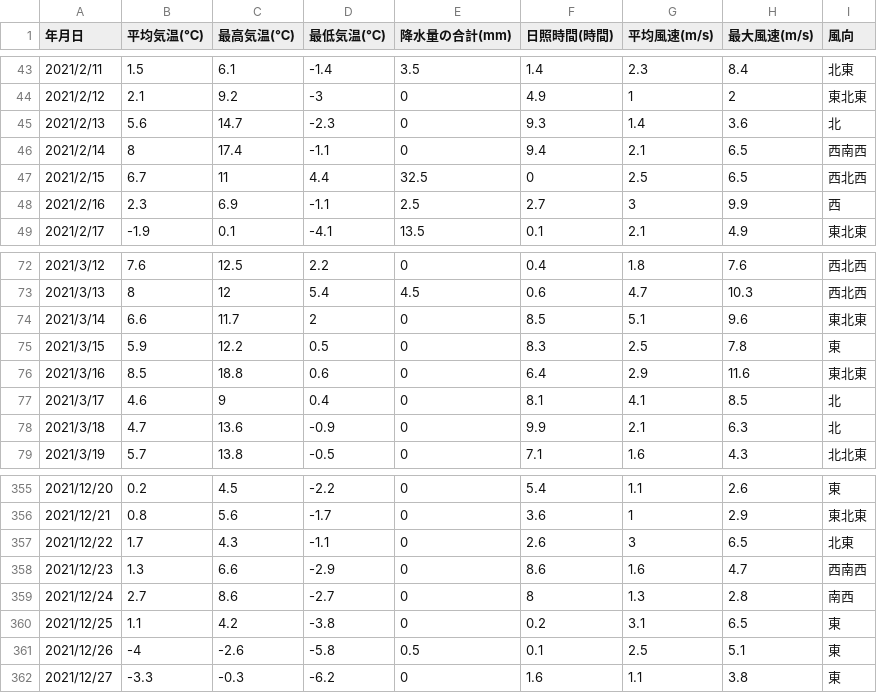
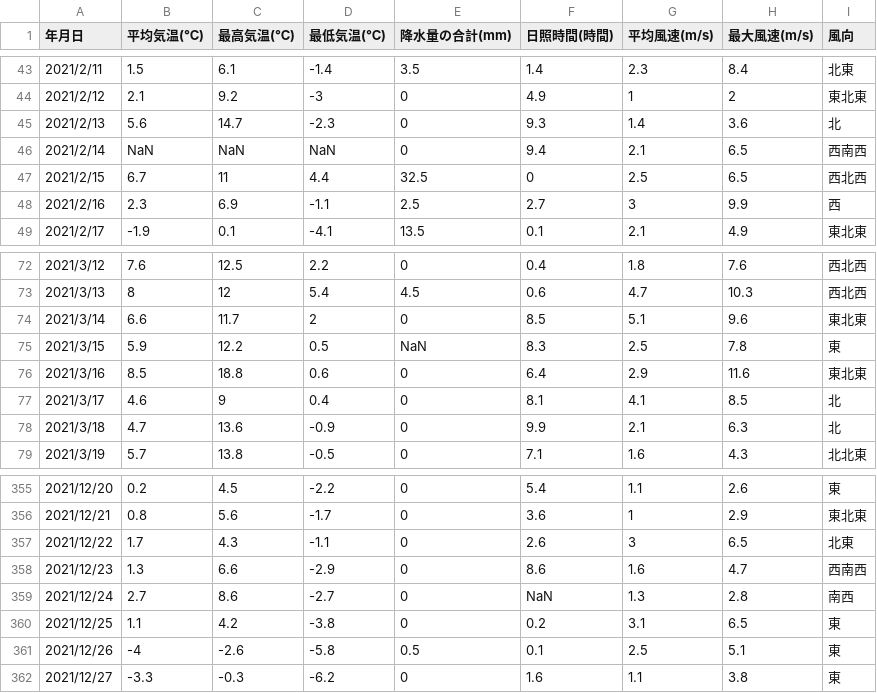
Before and after one commit to MDASH-shinshu/MDASH-T-DE, a CSV file: 5/resources/JMA_Nagano_2021_error.csv, drawn as a sheet; only a part is shown, gaps mark what is left out; the diff names each change by its address in the sheet, - before the commit and + after, or states it on an @@ line.

Commit message:
Update JMA_Nagano_2021_error.csv

```diff
--- a/5/resources/JMA_Nagano_2021_error.csv
+++ b/5/resources/JMA_Nagano_2021_error.csv
-B46 (平均気温(℃)): 8
+B46 (平均気温(℃)): NaN
-C46 (最高気温(℃)): 17.4
+C46 (最高気温(℃)): NaN
-D46 (最低気温(℃)): -1.1
+D46 (最低気温(℃)): NaN
-E75 (降水量の合計(mm)): 0
+E75 (降水量の合計(mm)): NaN
-F359 (日照時間(時間)): 8
+F359 (日照時間(時間)): NaN
```
